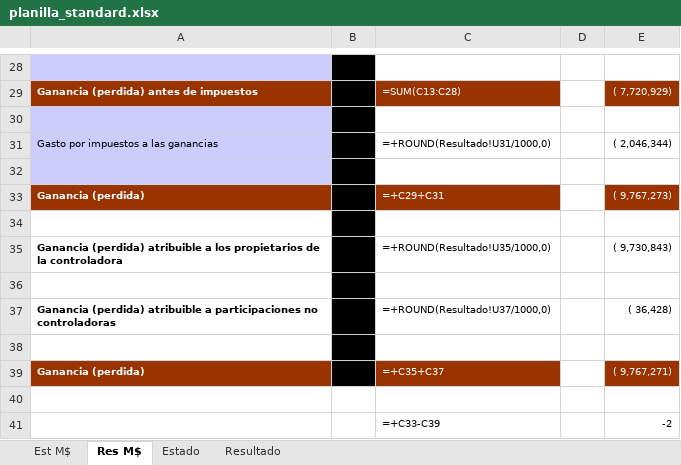
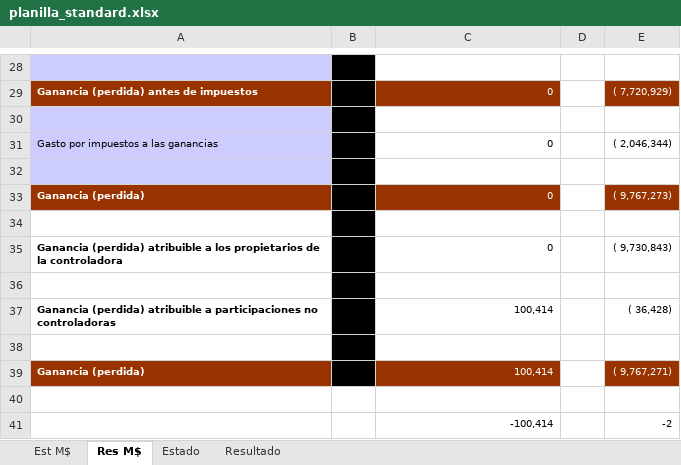
Before and after one commit to FelipeSMV/PMJF, an Excel workbook: recursos/planilla_standard.xlsx, sheet Res M$, drawn as a sheet; only a part is shown, gaps mark what is left out; values as stored, in another font and other column widths than the file's, no borders; formulas without a stored value are shown as written; the diff covers the shown part only; the diff names each change by its address in the sheet, - before the commit and + after, or states it on an @@ line.

```diff
--- a/recursos/planilla_standard.xlsx (sheet Res M$)
+++ b/recursos/planilla_standard.xlsx (sheet Res M$)
-C29: =SUM(C13:C28)
+C29: 0
-C31: =+ROUND(Resultado!U31/1000,0)
+C31: 0
-C33: =+C29+C31
+C33: 0
-C35: =+ROUND(Resultado!U35/1000,0)
+C35: 0
-C37: =+ROUND(Resultado!U37/1000,0)
+C37: 100,414
-C39: =+C35+C37
+C39: 100,414
-C41: =+C33-C39
+C41: -100,414
```
Also changed, not shown: 14 edited cells elsewhere in this sheet, sheet Estado, sheet Resultado, sheet Est M$, formulas that keep their value, hidden cells.
